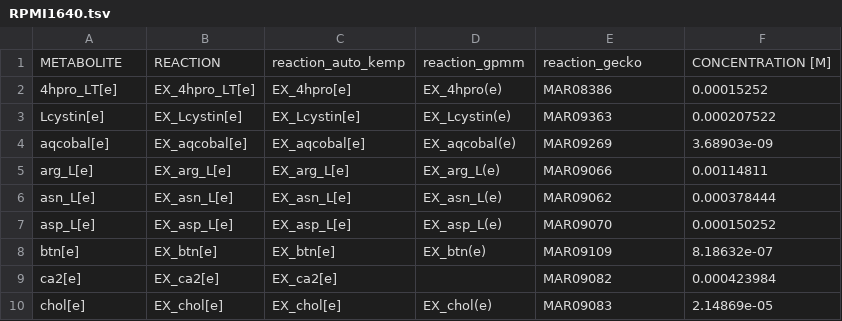
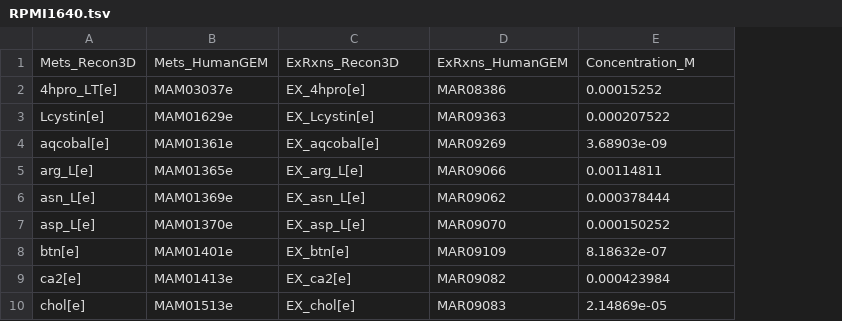
Before and after one commit to h-escoffier/MetabolicMediaLibrary, a TSV file: media/RPMI1640.tsv, drawn as a sheet; only a part is shown; removed rows and columns are numbered as before the commit, all else as after; the diff names each change by its address in the sheet, - before the commit and + after, or states it on an @@ line.

Commit message:
RPMI1640

```diff
--- a/media/RPMI1640.tsv
+++ b/media/RPMI1640.tsv
-column B, rows 2-10: EX_4hpro_LT[e] | EX_Lcystin[e] | EX_aqcobal[e] | EX_arg_L[e] | EX_asn_L[e] | EX_asp_L[e] | EX_btn[e] | EX_ca2[e] | EX_chol[e]
+column B, rows 2-10: MAM03037e | MAM01629e | MAM01361e | MAM01365e | MAM01369e | MAM01370e | MAM01401e | MAM01413e | MAM01513e
-column D, rows 2-10: EX_4hpro(e) | EX_Lcystin(e) | EX_aqcobal(e) | EX_arg_L(e) | EX_asn_L(e) | EX_asp_L(e) | EX_btn(e) |  | EX_chol(e)
-row 1: METABOLITE | REACTION | reaction_auto_kemp | reaction_gpmm | reaction_gecko | CONCENTRATION [M]
+row 1: Mets_Recon3D | Mets_HumanGEM | ExRxns_Recon3D | ExRxns_HumanGEM | Concentration_M
```
Also changed, not shown: 2 other files.
